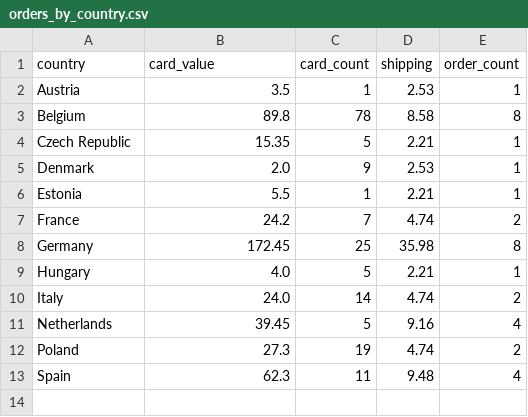
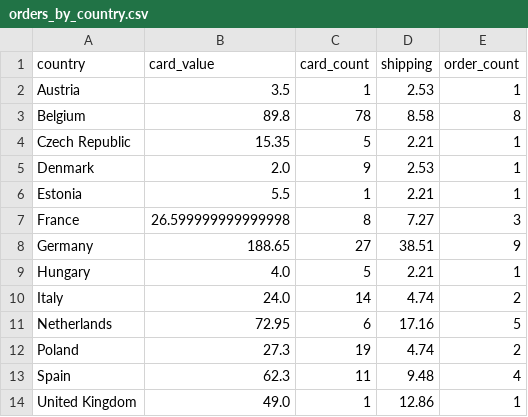
Before and after one commit to 4dcu-be/CardMap, a CSV file: data/orders_by_country.csv, drawn as a sheet.

```diff
--- a/data/orders_by_country.csv
+++ b/data/orders_by_country.csv
@@ -6,8 +6,9 @@ Denmark,2.0,9,2.53,1
 Estonia,5.5,1,2.21,1
-France,24.2,7,4.74,2
-Germany,172.45,25,35.98,8
+France,26.599999999999998,8,7.27,3
+Germany,188.65,27,38.51,9
 Hungary,4.0,5,2.21,1
 Italy,24.0,14,4.74,2
-Netherlands,39.45,5,9.16,4
+Netherlands,72.95,6,17.16,5
 Poland,27.3,19,4.74,2
 Spain,62.3,11,9.48,4
+United Kingdom,49.0,1,12.86,1
```
Also changed, not shown: data/orders_by_location.csv, data/orders_by_location_cluster.csv, 6 other files.
